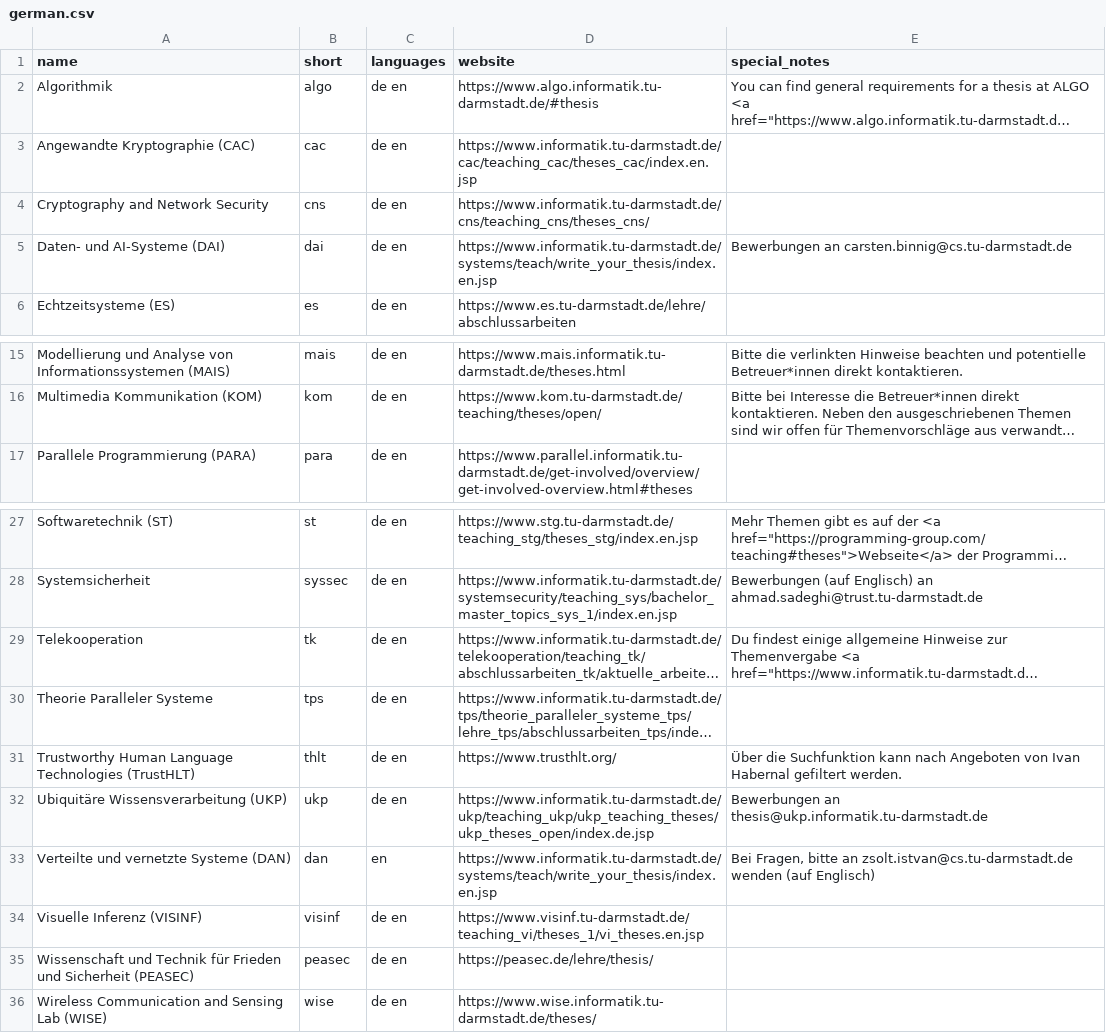
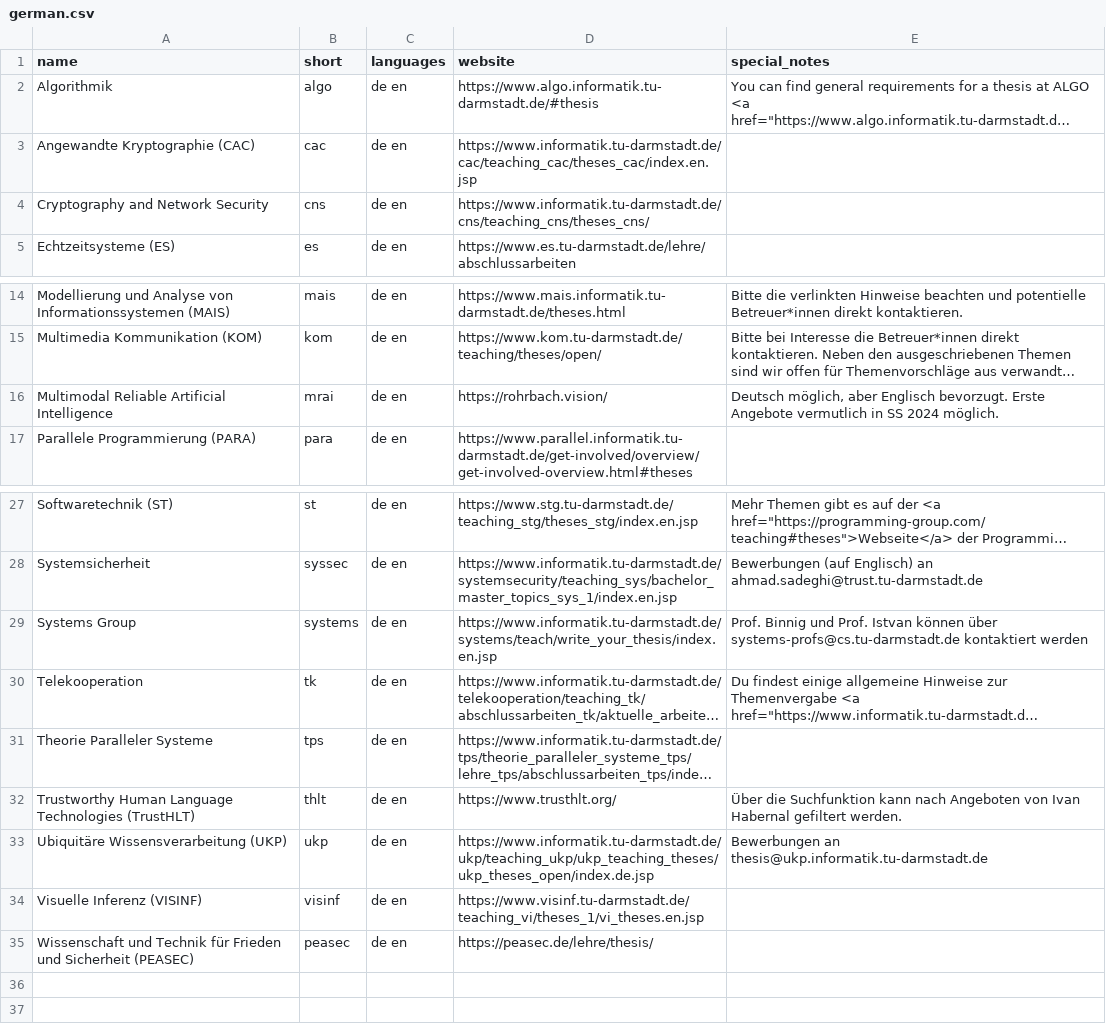
Before and after one commit to d120/theses_overview, a CSV file: german.csv, drawn as a sheet; only a part is shown, gaps mark what is left out; long unchanged cells end in …; removed rows and columns are numbered as before the commit, all else as after; the diff names each change by its address in the sheet, - before the commit and + after, or states it on an @@ line.

```diff
--- a/german.csv
+++ b/german.csv
-row 5: Daten- und AI-Systeme (DAI) | dai | de en | https://www.informatik.tu-darmstadt.de/systems/teach/write_your_thesis/index.en.jsp | Bewerbungen an carsten.binnig@cs.tu-darmstadt.de
+row 16: Multimodal Reliable Artificial Intelligence | mrai | de en | https://rohrbach.vision/ | Deutsch möglich, aber Englisch bevorzugt. Erste Angebote vermutlich in SS 2024 möglich.
+row 29: Systems Group | systems | de en | https://www.informatik.tu-darmstadt.de/systems/teach/write_your_thesis/index.en.jsp | Prof. Binnig und Prof. Istvan können über systems-profs@cs.tu-darmstadt.de kontaktiert werden
-row 33: Verteilte und vernetzte Systeme (DAN) | dan | en | https://www.informatik.tu-darmstadt.de/systems/teach/write_your_thesis/index.en.jsp | Bei Fragen, bitte an zsolt.istvan@cs.tu-darmstadt.de wenden (auf Englisch)
-row 36: Wireless Communication and Sensing Lab (WISE) | wise | de en | https://www.wise.informatik.tu-darmstadt.de/theses/
```
Also changed, not shown: english.csv.
